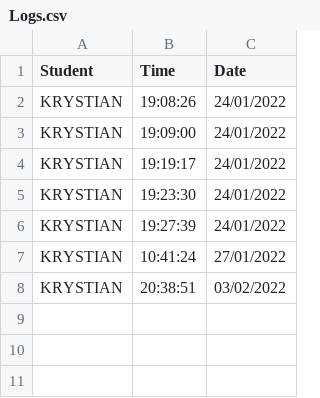
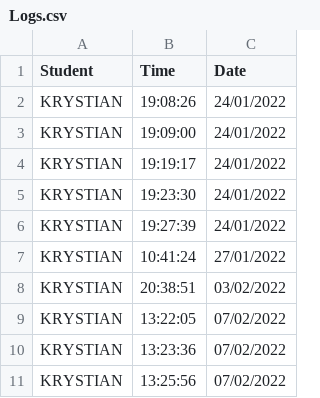
Before and after one commit to krystianopryszek99/Applied-Project-and-Minor-Dissertation, a CSV file: clockingLog/Logs.csv, drawn as a sheet.

```diff
--- a/clockingLog/Logs.csv
+++ b/clockingLog/Logs.csv
@@ -8 +8,4 @@ KRYSTIAN,10:41:24,27/01/2022
 KRYSTIAN,20:38:51,03/02/2022
+KRYSTIAN,13:22:05,07/02/2022
+KRYSTIAN,13:23:36,07/02/2022
+KRYSTIAN,13:25:56,07/02/2022
```
Also changed, not shown: records.csv, 1 other file.
